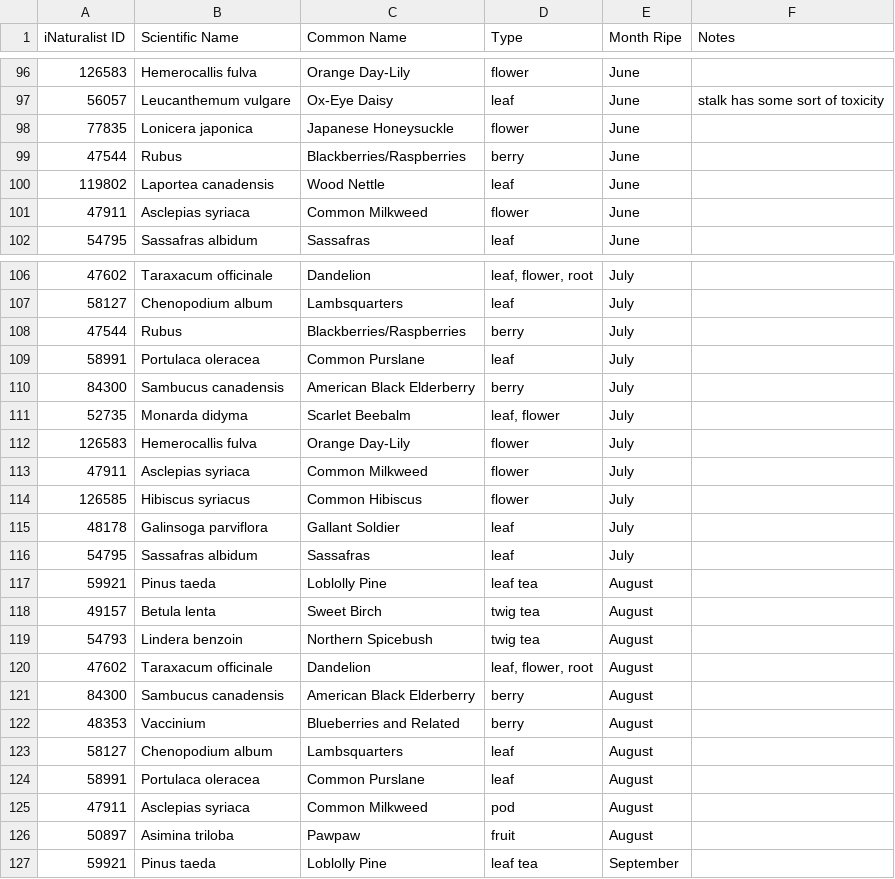
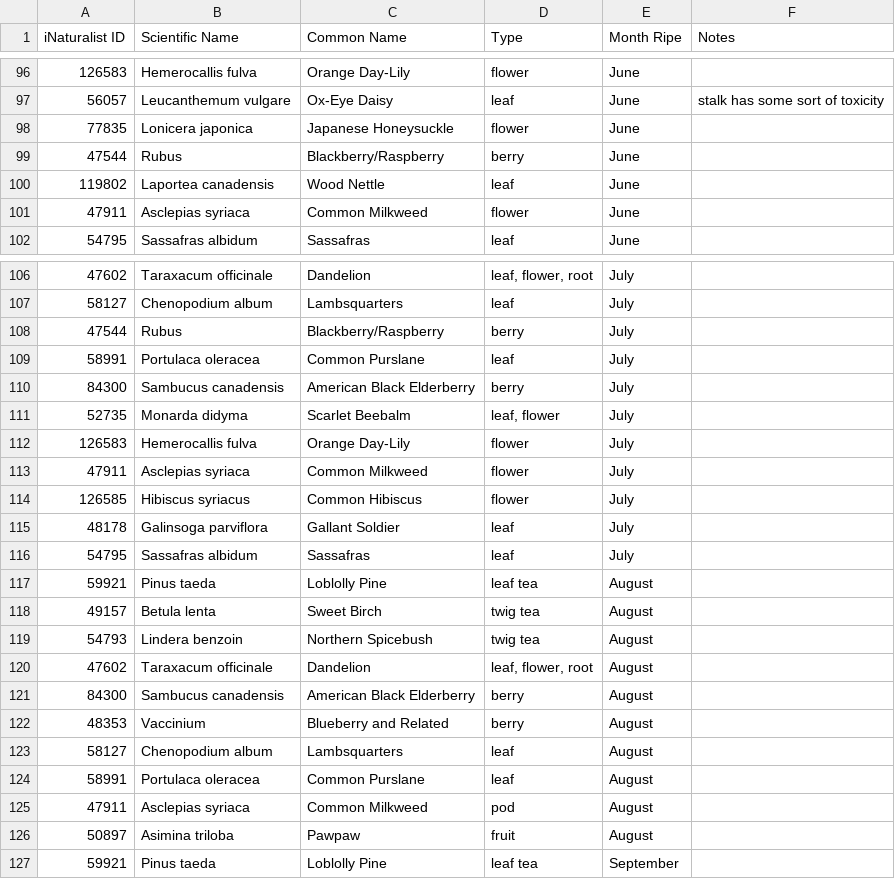
Before and after one commit to YufeiZhan/NatureForager, a CSV file: data/edible_plants.csv, drawn as a sheet; only a part is shown, gaps mark what is left out.

Commit message:
update home screen hint, rename blackberries to blackberry etc.

```diff
--- a/data/edible_plants.csv
+++ b/data/edible_plants.csv
@@ -98,3 +98,3 @@ iNaturalist ID,Scientific Name,Common Name,Type,Month Ripe,Notes
 77835,Lonicera japonica,Japanese Honeysuckle,flower,June,
-47544,Rubus,Blackberries/Raspberries,berry,June,
+47544,Rubus,Blackberry/Raspberry,berry,June,
 119802,Laportea canadensis,Wood Nettle,leaf,June,
@@ -107,3 +107,3 @@ iNaturalist ID,Scientific Name,Common Name,Type,Month Ripe,Notes
 58127,Chenopodium album,Lambsquarters,leaf,July,
-47544,Rubus,Blackberries/Raspberries,berry,July,
+47544,Rubus,Blackberry/Raspberry,berry,July,
 58991,Portulaca oleracea,Common Purslane,leaf,July,
@@ -121,3 +121,3 @@ iNaturalist ID,Scientific Name,Common Name,Type,Month Ripe,Notes
 84300,Sambucus canadensis,American Black Elderberry,berry,August,
-48353,Vaccinium,Blueberries and Related,berry,August,
+48353,Vaccinium,Blueberry and Related,berry,August,
 58127,Chenopodium album,Lambsquarters,leaf,August,
```
Also changed, not shown: 2 other files.
